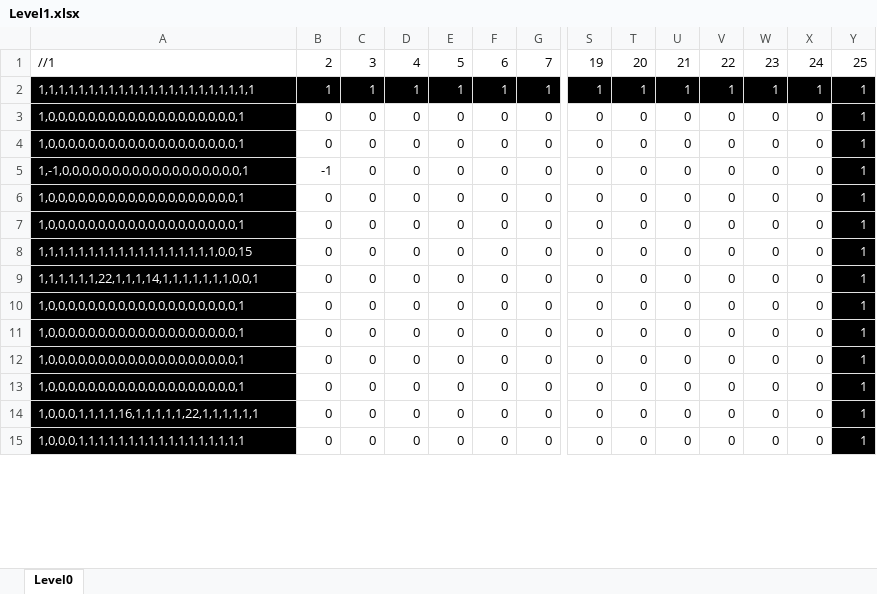
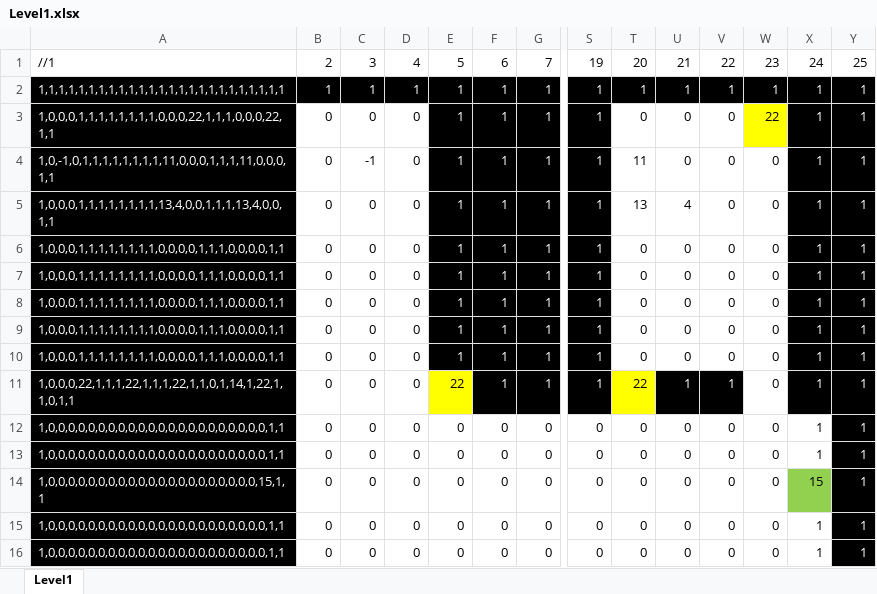
Before and after one commit to Pycorax/-SP3-Lone-Spectre, an Excel workbook: Base/TileMap/Level1.xlsx, sheet Level1, drawn as a sheet; only a part is shown, gaps mark what is left out; values as stored, in another font and other column widths than the file's, no borders; removed rows and columns are numbered as before the commit, all else as after; rows hold the shown columns only; the diff covers the shown part only; the diff names each change by its address in the sheet, - before the commit and + after, or states it on an @@ line.

Commit message:
Levels ----- Completed Level 1

```diff
--- a/Base/TileMap/Level1.xlsx (sheet Level1)
+++ b/Base/TileMap/Level1.xlsx (sheet Level1)
-sheet tab: Level0
+sheet tab: Level1
-A2: 1,1,1,1,1,1,1,1,1,1,1,1,1,1,1,1,1,1,1,1,1,1
+A2: 1,1,1,1,1,1,1,1,1,1,1,1,1,1,1,1,1,1,1,1,1,1,1,1,1
-row 3: 1,0,0,0,0,0,0,0,0,0,0,0,0,0,0,0,0,0,0,0,1 | 0 | 0 | 0 | 0 | 0 | 0 | 0 | 0 | 0 | 0 | 0 | 0 | 1
-row 4: 1,0,0,0,0,0,0,0,0,0,0,0,0,0,0,0,0,0,0,0,1 | 0 | 0 | 0 | 0 | 0 | 0 | 0 | 0 | 0 | 0 | 0 | 0 | 1
-row 5: 1,-1,0,0,0,0,0,0,0,0,0,0,0,0,0,0,0,0,0,0,1 | -1 | 0 | 0 | 0 | 0 | 0 | 0 | 0 | 0 | 0 | 0 | 0 | 1
-row 6: 1,0,0,0,0,0,0,0,0,0,0,0,0,0,0,0,0,0,0,0,1 | 0 | 0 | 0 | 0 | 0 | 0 | 0 | 0 | 0 | 0 | 0 | 0 | 1
+row 3: 1,0,0,0,1,1,1,1,1,1,1,1,0,0,0,22,1,1,1,0,0,0,22,1,1 | 0 | 0 | 0 | 1 | 1 | 1 | 1 | 0 | 0 | 0 | 22 | 1 | 1
+row 4: 1,0,-1,0,1,1,1,1,1,1,1,1,11,0,0,0,1,1,1,11,0,0,0,1,1 | 0 | -1 | 0 | 1 | 1 | 1 | 1 | 11 | 0 | 0 | 0 | 1 | 1
+row 5: 1,0,0,0,1,1,1,1,1,1,1,1,13,4,0,0,1,1,1,13,4,0,0,1,1 | 0 | 0 | 0 | 1 | 1 | 1 | 1 | 13 | 4 | 0 | 0 | 1 | 1
+row 6: 1,0,0,0,1,1,1,1,1,1,1,1,0,0,0,0,1,1,1,0,0,0,0,1,1 | 0 | 0 | 0 | 1 | 1 | 1 | 1 | 0 | 0 | 0 | 0 | 1 | 1
+row 7: 1,0,0,0,1,1,1,1,1,1,1,1,0,0,0,0,1,1,1,0,0,0,0,1,1 | 0 | 0 | 0 | 1 | 1 | 1 | 1 | 0 | 0 | 0 | 0 | 1 | 1
+row 8: 1,0,0,0,1,1,1,1,1,1,1,1,0,0,0,0,1,1,1,0,0,0,0,1,1 | 0 | 0 | 0 | 1 | 1 | 1 | 1 | 0 | 0 | 0 | 0 | 1 | 1
+row 9: 1,0,0,0,1,1,1,1,1,1,1,1,0,0,0,0,1,1,1,0,0,0,0,1,1 | 0 | 0 | 0 | 1 | 1 | 1 | 1 | 0 | 0 | 0 | 0 | 1 | 1
+row 10: 1,0,0,0,1,1,1,1,1,1,1,1,0,0,0,0,1,1,1,0,0,0,0,1,1 | 0 | 0 | 0 | 1 | 1 | 1 | 1 | 0 | 0 | 0 | 0 | 1 | 1
+row 11: 1,0,0,0,22,1,1,1,22,1,1,1,22,1,1,0,1,14,1,22,1,1,0,1,1 | 0 | 0 | 0 | 22 | 1 | 1 | 1 | 22 | 1 | 1 | 0 | 1 | 1
-A12: 1,0,0,0,0,0,0,0,0,0,0,0,0,0,0,0,0,0,0,0,1
+A12: 1,0,0,0,0,0,0,0,0,0,0,0,0,0,0,0,0,0,0,0,0,0,0,1,1
-X12: 0
+X12: 1
-row 8: 1,1,1,1,1,1,1,1,1,1,1,1,1,1,1,1,1,1,0,0,15 | 0 | 0 | 0 | 0 | 0 | 0 | 0 | 0 | 0 | 0 | 0 | 0 | 1
-row 9: 1,1,1,1,1,1,22,1,1,1,14,1,1,1,1,1,1,1,0,0,1 | 0 | 0 | 0 | 0 | 0 | 0 | 0 | 0 | 0 | 0 | 0 | 0 | 1
-A13: 1,0,0,0,0,0,0,0,0,0,0,0,0,0,0,0,0,0,0,0,1
+A13: 1,0,0,0,0,0,0,0,0,0,0,0,0,0,0,0,0,0,0,0,0,0,0,1,1
-X13: 0
+X13: 1
-A14: 1,0,0,0,0,0,0,0,0,0,0,0,0,0,0,0,0,0,0,0,1
+A14: 1,0,0,0,0,0,0,0,0,0,0,0,0,0,0,0,0,0,0,0,0,0,15,1,1
-X14: 0
+X14: 15
-X14 fill: none
+X14 fill: #92D050
-A15:A16: 1,0,0,0,0,0,0,0,0,0,0,0,0,0,0,0,0,0,0,0,1
+A15:A16: 1,0,0,0,0,0,0,0,0,0,0,0,0,0,0,0,0,0,0,0,0,0,0,1,1
-X15:X16: 0
+X15:X16: 1
-row 14: 1,0,0,0,1,1,1,1,16,1,1,1,1,1,22,1,1,1,1,1,1 | 0 | 0 | 0 | 0 | 0 | 0 | 0 | 0 | 0 | 0 | 0 | 0 | 1
-row 15: 1,0,0,0,1,1,1,1,1,1,1,1,1,1,1,1,1,1,1,1,1 | 0 | 0 | 0 | 0 | 0 | 0 | 0 | 0 | 0 | 0 | 0 | 0 | 1
```
Also changed, not shown: 9 added rows, 10 removed rows and 1 edited cell elsewhere in this sheet, 2 other files.
